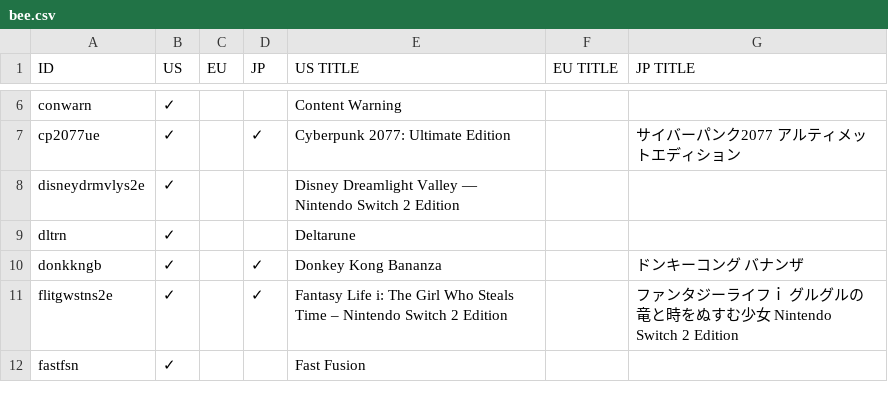
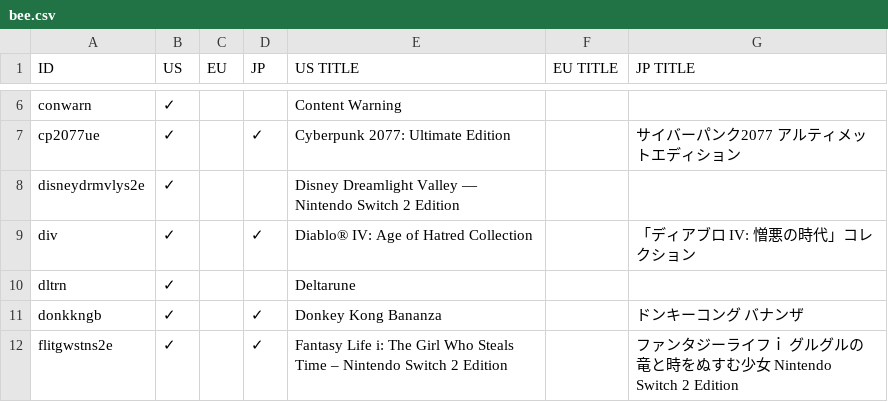
Before and after one commit to ninstar/Rich-Presence-U-DB, a CSV file: titles/bee.csv, drawn as a sheet; only a part is shown, gaps mark what is left out; the shorter side is filled out with more unchanged rows.

Commit message:
Add Diablo IV: Age of Hatred Collection to titles

```diff
--- a/titles/bee.csv
+++ b/titles/bee.csv
@@ -8,2 +8,3 @@ cp2077ue,✓,,✓,Cyberpunk 2077: Ultimate Edition,,サイバーパンク2077
 disneydrmvlys2e,✓,,,Disney Dreamlight Valley — Nintendo Switch 2 Edition,,
+div,✓,,✓,Diablo® IV: Age of Hatred Collection,,「ディアブロ IV: 憎悪の時代」コレクション
 dltrn,✓,,,Deltarune,,
```
